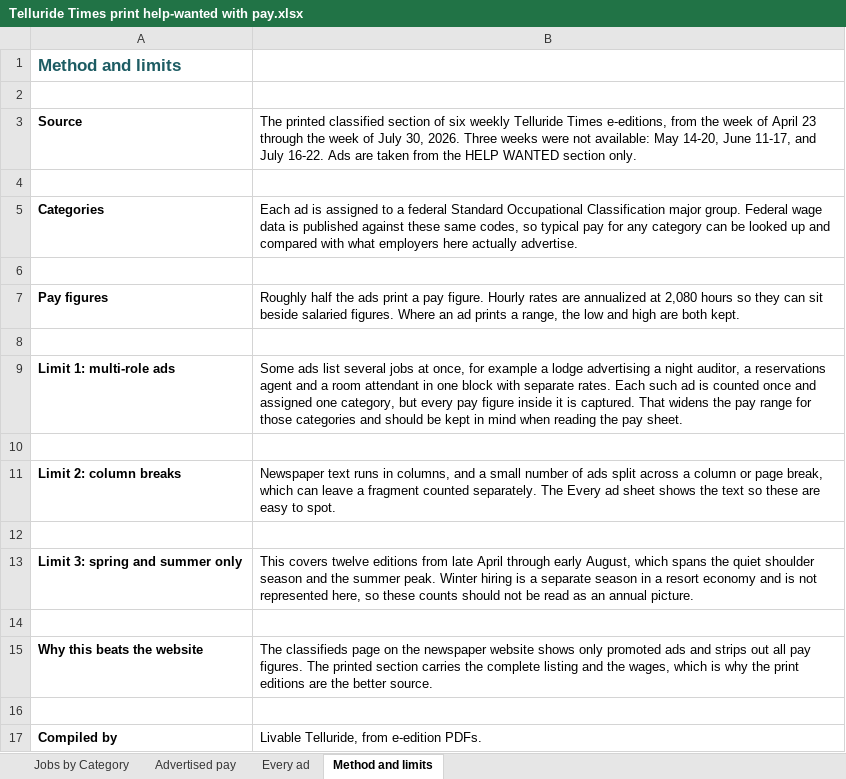
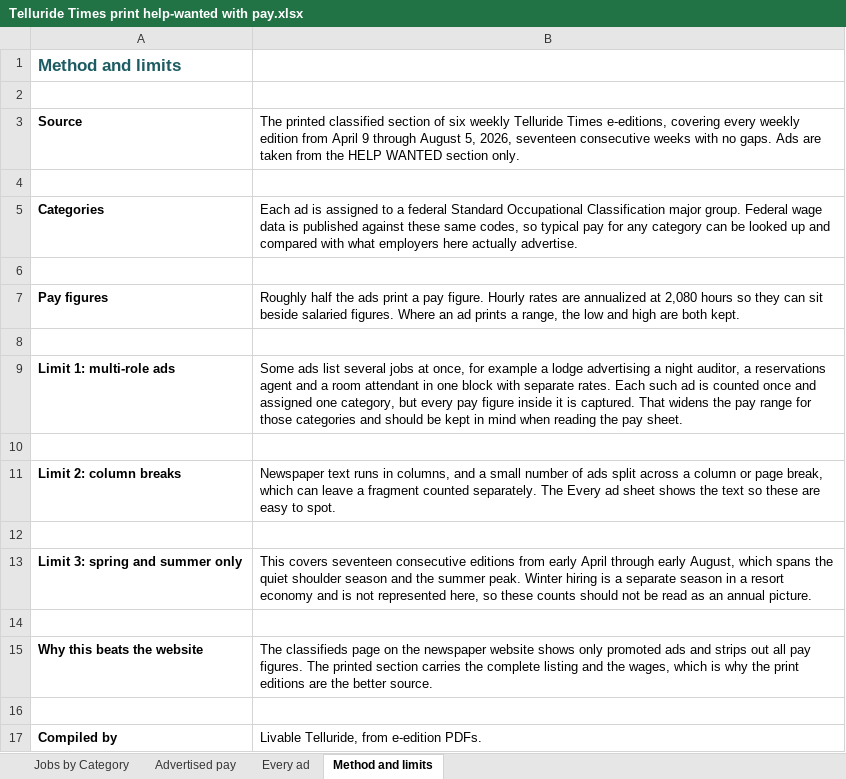
Before and after one commit to morgan524/morgan524-telluride-gov-hub, an Excel workbook: assets/Housing Study/Job Market/Telluride Times print help-wanted with pay.xlsx, sheet Method and limits, drawn as a sheet; values as stored, in another font and other column widths than the file's, no borders; the diff names each change by its address in the sheet, - before the commit and + after, or states it on an @@ line.

```diff
--- a/assets/Housing Study/Job Market/Telluride Times print help-wanted with pay.xlsx (sheet Method and limits)
+++ b/assets/Housing Study/Job Market/Telluride Times print help-wanted with pay.xlsx (sheet Method and limits)
-B3: …Times e-editions, from the week of April 23 through the week of July 30, 2026. Three weeks were not available: May 14-20, June 11-17, and July 16-22. Ads are…
+B3: …Times e-editions, covering every weekly edition from April 9 through August 5, 2026, seventeen consecutive weeks with no gaps. Ads are…
-B13: This covers twelve editions from late April through…
+B13: This covers seventeen consecutive editions from early April through…
```
Also changed, not shown: sheet Every ad, sheet Jobs by Category, sheet Advertised pay, charts or pictures.
